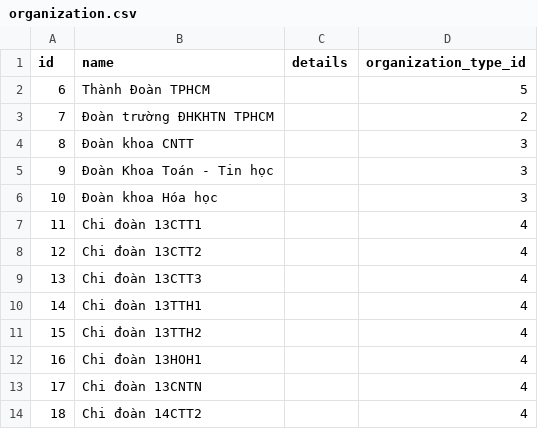
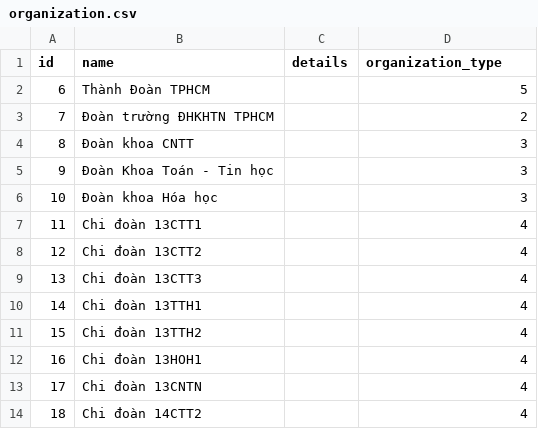
Before and after one commit to cttndoankhoafit/green-summer-2015, a CSV file: mms/data/organization.csv, drawn as a sheet.

Commit message:
standardize data

```diff
--- a/mms/data/organization.csv
+++ b/mms/data/organization.csv
@@ -1,2 +1,2 @@
-id,name,details,organization_type_id
+id,name,details,organization_type
 6,Thành Đoàn TPHCM,,5
```
Also changed, not shown: 3 other files.
